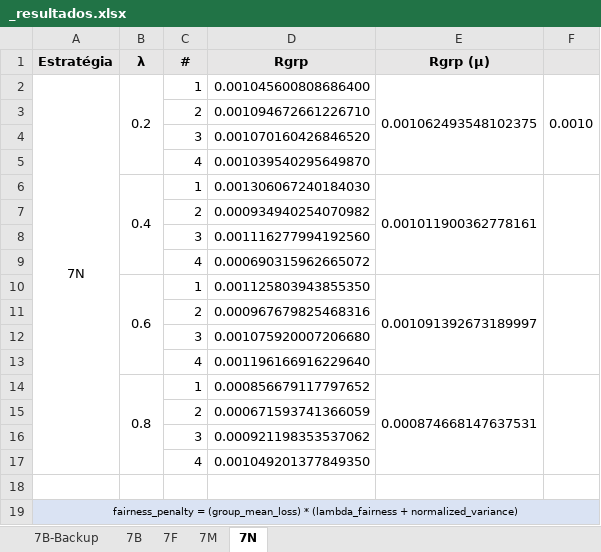
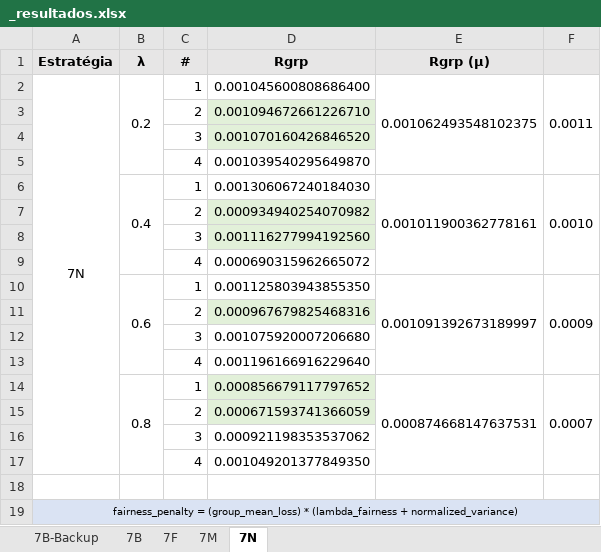
Before and after one commit to ravarmes/recsys-fair-federation-flower, an Excel workbook: _resultados/_resultados.xlsx, sheet 7N, drawn as a sheet; values as stored, in another font and other column widths than the file's, no borders; charts and pictures not drawn; the diff names each change by its address in the sheet, - before the commit and + after, or states it on an @@ line.

Commit message:
Resultados

```diff
--- a/_resultados/_resultados.xlsx (sheet 7N)
+++ b/_resultados/_resultados.xlsx (sheet 7N)
-F2: 0.0010
+F2: 0.0011
-D3:D4 fill: none
+D3:D4 fill: #E2F0D9
-F6: (empty)
+F6: 0.0010
-D7:D8 fill: none
+D7:D8 fill: #E2F0D9
-F10: (empty)
+F10: 0.0009
-D11 fill: none
+D11 fill: #E2F0D9
-D14:D15 fill: none
+D14:D15 fill: #E2F0D9
-F14: (empty)
+F14: 0.0007
```
